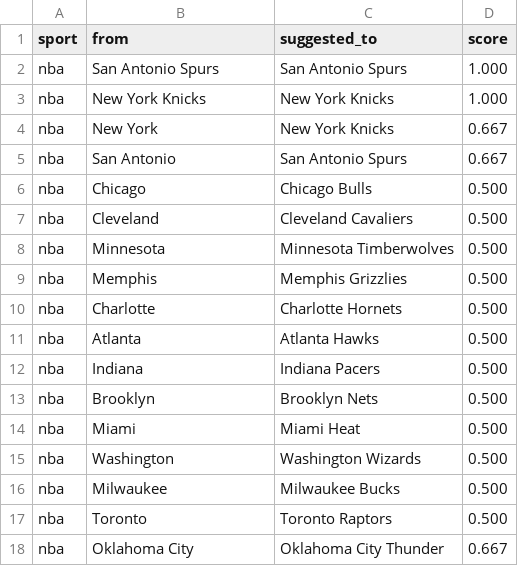
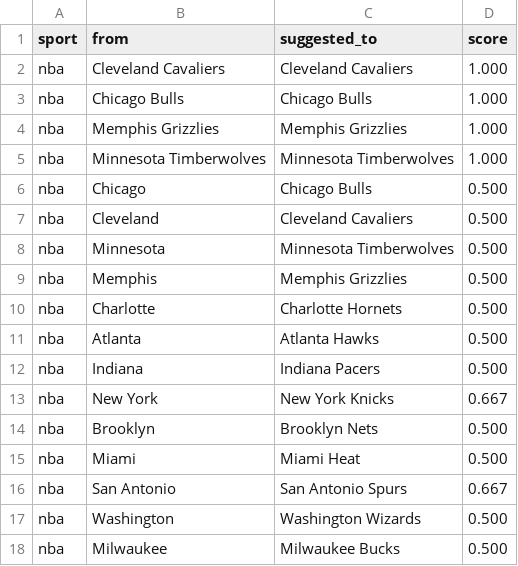
Before and after one commit to cterpening/What_Channel_Is_The_Game, a CSV file: alias_suggestions_nba.csv, drawn as a sheet; only a part is shown; the shorter side is filled out with more unchanged rows.

```diff
--- a/alias_suggestions_nba.csv
+++ b/alias_suggestions_nba.csv
@@ -1,6 +1,6 @@
 sport,from,suggested_to,score
-nba,San Antonio Spurs,San Antonio Spurs,1.000
-nba,New York Knicks,New York Knicks,1.000
-nba,New York,New York Knicks,0.667
-nba,San Antonio,San Antonio Spurs,0.667
+nba,Cleveland Cavaliers,Cleveland Cavaliers,1.000
+nba,Chicago Bulls,Chicago Bulls,1.000
+nba,Memphis Grizzlies,Memphis Grizzlies,1.000
+nba,Minnesota Timberwolves,Minnesota Timberwolves,1.000
 nba,Chicago,Chicago Bulls,0.500
@@ -12,4 +12,6 @@ nba,Atlanta,Atlanta Hawks,0.500
 nba,Indiana,Indiana Pacers,0.500
+nba,New York,New York Knicks,0.667
 nba,Brooklyn,Brooklyn Nets,0.500
 nba,Miami,Miami Heat,0.500
+nba,San Antonio,San Antonio Spurs,0.667
 nba,Washington,Washington Wizards,0.500
```
Also changed, not shown: alias_suggestions_cfb.csv, alias_suggestions_ncaab.csv, 3 other files.
